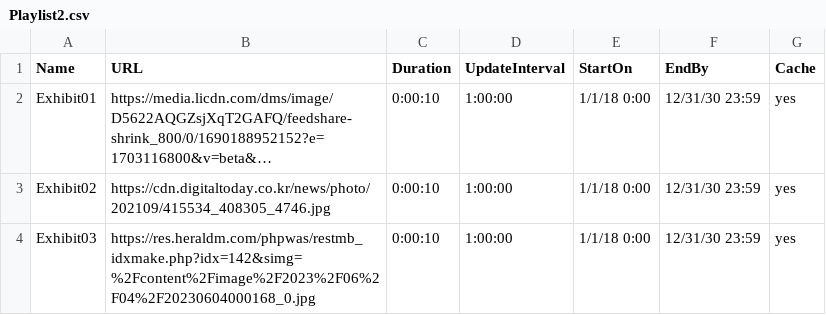
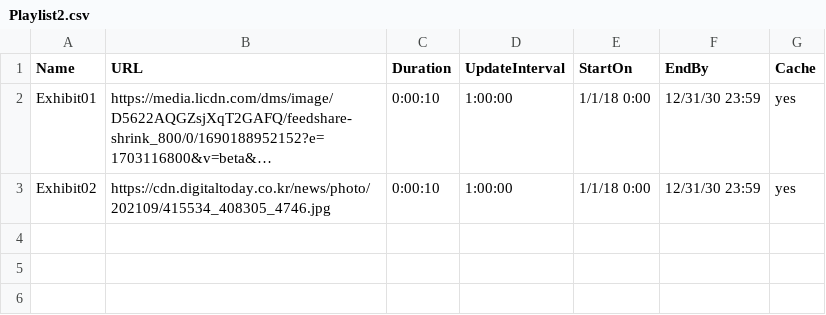
Before and after one commit to JayH24/csv, a CSV file: Playlist2.csv, drawn as a sheet; long unchanged cells end in …; the diff names each change by its address in the sheet, - before the commit and + after, or states it on an @@ line.

Commit message:
Update Playlist2.csv

```diff
--- a/Playlist2.csv
+++ b/Playlist2.csv
-row 4: Exhibit03 | https://res.heraldm.com/phpwas/restmb_idxmake.php?idx=142&simg=%2Fcontent%2Fimage%2F2023%2F06%2F04%2F20230604000168_0.jpg | 0:00:10 | 1:00:00 | 1/1/18 0:00 | 12/31/30 23:59 | yes
```
